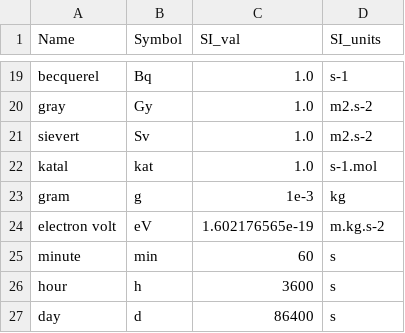
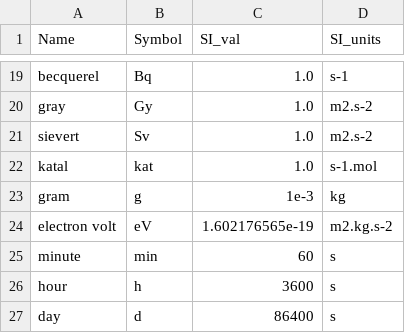
Before and after one commit to 0Hughman0/unitee, a CSV file: unitee/derived_units.csv, drawn as a sheet; only a part is shown, gaps mark what is left out.

Commit message:
fixed issue with definition of eV units!

```diff
--- a/unitee/derived_units.csv
+++ b/unitee/derived_units.csv
@@ -23,3 +23,3 @@ katal,kat,1.0,s-1.mol
 gram,g,1e-3,kg
-electron volt,eV,1.602176565e-19,m.kg.s-2
+electron volt,eV,1.602176565e-19,m2.kg.s-2
 minute,min,60,s
```
